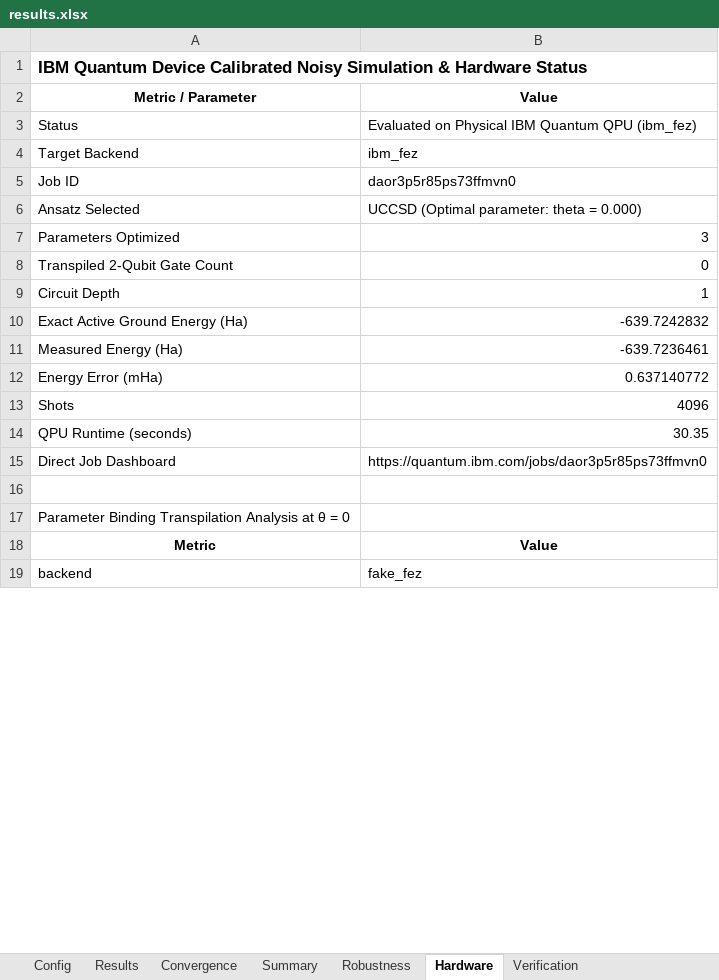
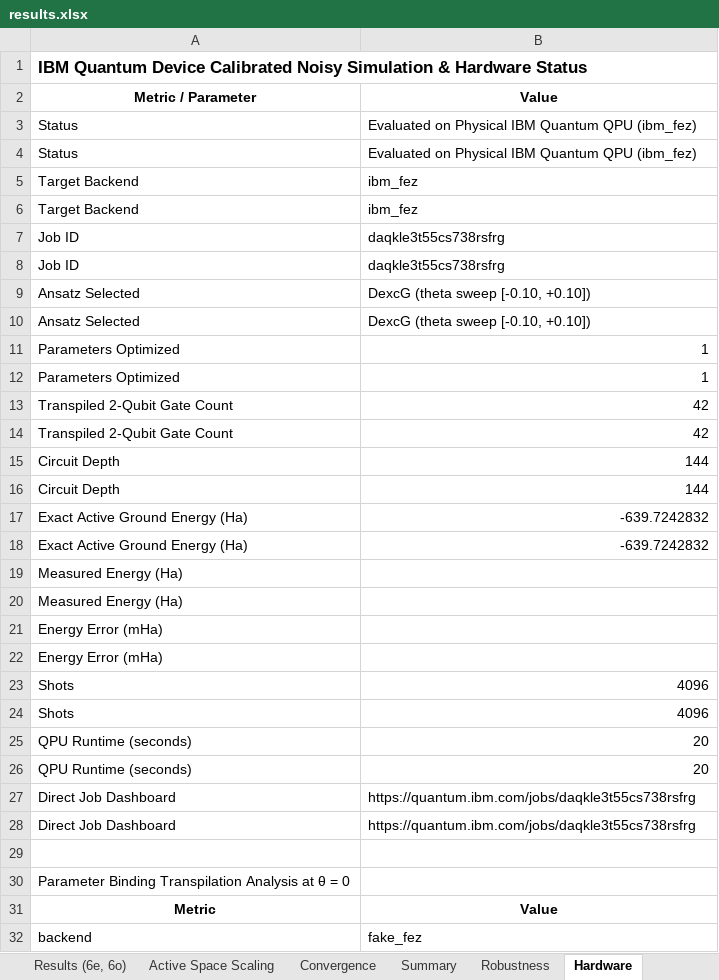
Before and after one commit to silverelloy665/VQE_QuantumDots, an Excel workbook: results.xlsx, sheet Hardware, drawn as a sheet; only a part is shown; values as stored, in another font and other column widths than the file's, no borders; addresses are those after the commit; the diff covers the shown part only; the diff names each change by its address in the sheet, - before the commit and + after, or states it on an @@ line.

```diff
--- a/results.xlsx (sheet Hardware)
+++ b/results.xlsx (sheet Hardware)
+sheet tab: Results (6e, 6o)
+sheet tab: Active Space Scaling
+row 4: Status | Evaluated on Physical IBM Quantum QPU (ibm_fez)
+row 6: Target Backend | ibm_fez
-B7: daor3p5r85ps73ffmvn0
+B7: daqkle3t55cs738rsfrg
+row 8: Job ID | daqkle3t55cs738rsfrg
-B9: UCCSD (Optimal parameter: theta = 0.000)
+B9: DexcG (theta sweep [-0.10, +0.10])
+row 10: Ansatz Selected | DexcG (theta sweep [-0.10, +0.10])
-B11: 3
+B11: 1
+row 12: Parameters Optimized | 1
-B13: 0
+B13: 42
+row 14: Transpiled 2-Qubit Gate Count | 42
-B15: 1
+B15: 144
+row 16: Circuit Depth | 144
+row 18: Exact Active Ground Energy (Ha) | -639.7242832
-B19: -639.7236461
+B19: (empty)
+row 20: Measured Energy (Ha)
-B21: 0.637140772
+B21: (empty)
+row 22: Energy Error (mHa)
+row 24: Shots | 4096
-B25: 30.35
+B25: 20
+row 26: QPU Runtime (seconds) | 20
-B27: https://quantum.ibm.com/jobs/daor3p5r85ps73ffmvn0
+B27: https://quantum.ibm.com/jobs/daqkle3t55cs738rsfrg
+row 28: Direct Job Dashboard | https://quantum.ibm.com/jobs/daqkle3t55cs738rsfrg
```
Also changed, not shown: 3 edited cells elsewhere in this sheet, sheet Results, sheet Summary, sheet Config, other sheet tabs, 26 other files.
